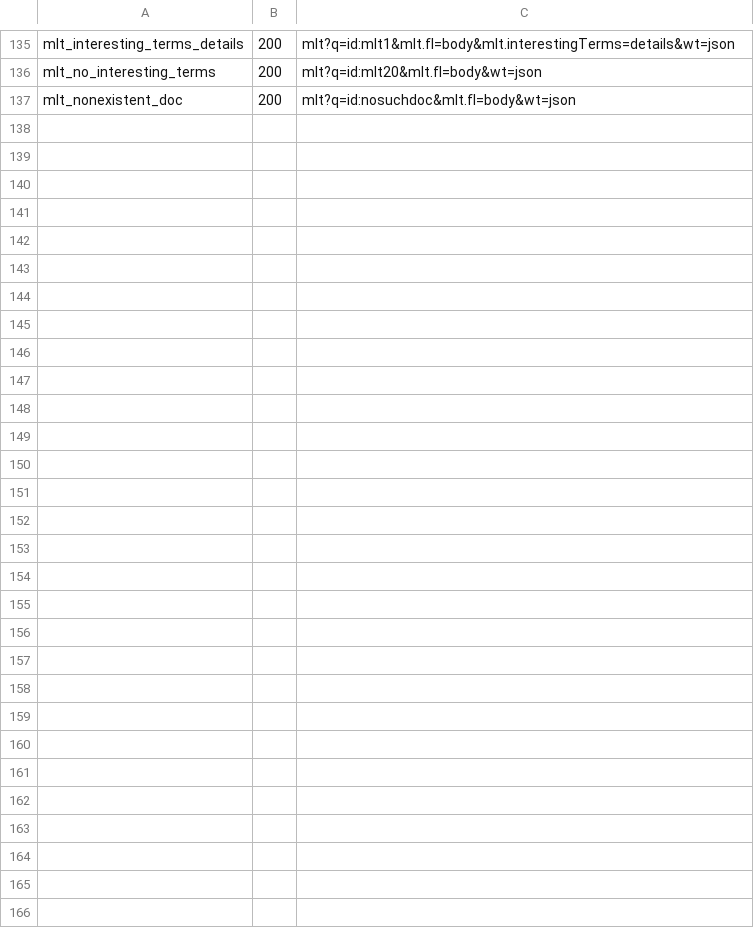
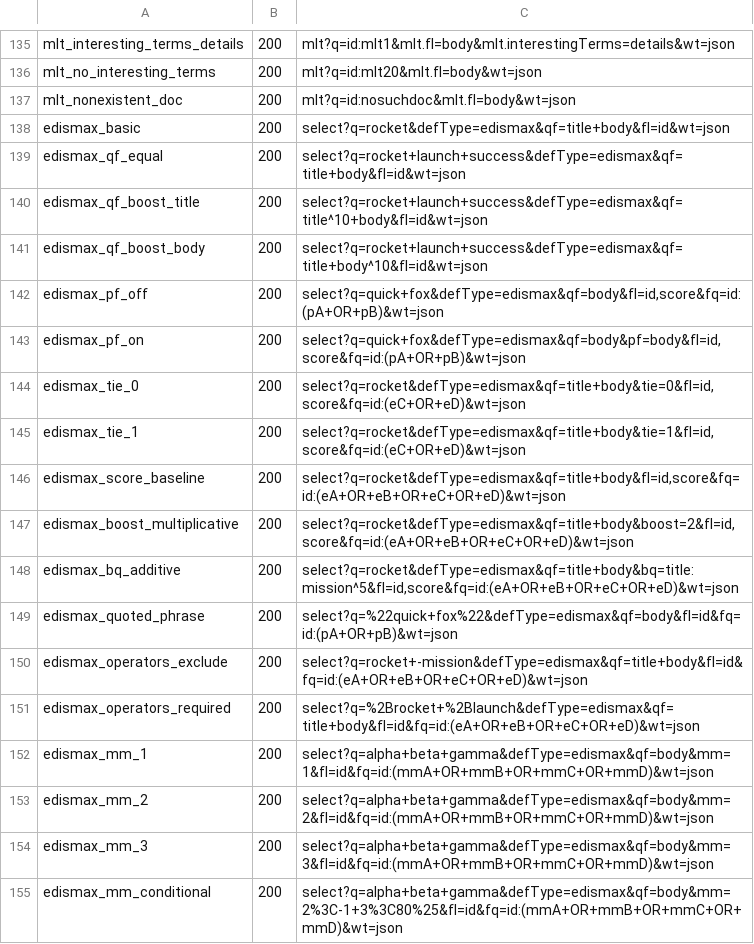
Before and after one commit to markdlabrecque/wayfinder, a TSV file: solr-ref/manifest.tsv, drawn as a sheet; only a part is shown, gaps mark what is left out; the diff names each change by its address in the sheet, - before the commit and + after, or states it on an @@ line.

Commit message:
test(edismax): red tests for defType=edismax (issue #7)
Adds failing coverage for q/qf/pf/mm/tie/boost/bq before any edismax
implementation exists: tests/mm.rs unit-tests the pure mm grammar
(finding 68) against wayfinder::edismax::min_should_match, which does
not exist yet (compile error, by design). tests/edismax.rs exercises
the HTTP surface against a dedicated 10-doc corpus captured from real
Solr 9 (solr-ref/capture.sh's new edismax block, findings 69-75),
asserting qf boost reordering, pf/tie/boost/bq's structural score
relationships (not raw BM25 magnitudes, per PRD ratified-divergence
4), q's quoted-phrase/+/- grammar, and that an out-of-scope param
(bf) is ignored like any unknown param.

Registers defType/qf/pf/mm/tie/boost/bq in SELECT_PARAMS so
strict_params=true won't 400 them once wired up; no handler logic
changed.

Confirmed red: cargo test --test mm fails to compile (missing
edismax module); cargo test --test edismax fails 17/22 with genuine
assertion mismatches (missing docs, wrong order, wrong scores), not
fixture-loading errors.

```diff
--- a/solr-ref/manifest.tsv
+++ b/solr-ref/manifest.tsv
+row 138: edismax_basic | 200 | select?q=rocket&defType=edismax&qf=title+body&fl=id&wt=json
+row 139: edismax_qf_equal | 200 | select?q=rocket+launch+success&defType=edismax&qf=title+body&fl=id&wt=json
+row 140: edismax_qf_boost_title | 200 | select?q=rocket+launch+success&defType=edismax&qf=title^10+body&fl=id&wt=json
+row 141: edismax_qf_boost_body | 200 | select?q=rocket+launch+success&defType=edismax&qf=title+body^10&fl=id&wt=json
+row 142: edismax_pf_off | 200 | select?q=quick+fox&defType=edismax&qf=body&fl=id,score&fq=id:(pA+OR+pB)&wt=json
+row 143: edismax_pf_on | 200 | select?q=quick+fox&defType=edismax&qf=body&pf=body&fl=id,score&fq=id:(pA+OR+pB)&wt=json
+row 144: edismax_tie_0 | 200 | select?q=rocket&defType=edismax&qf=title+body&tie=0&fl=id,score&fq=id:(eC+OR+eD)&wt=json
+row 145: edismax_tie_1 | 200 | select?q=rocket&defType=edismax&qf=title+body&tie=1&fl=id,score&fq=id:(eC+OR+eD)&wt=json
+row 146: edismax_score_baseline | 200 | select?q=rocket&defType=edismax&qf=title+body&fl=id,score&fq=id:(eA+OR+eB+OR+eC+OR+eD)&wt=json
+row 147: edismax_boost_multiplicative | 200 | select?q=rocket&defType=edismax&qf=title+body&boost=2&fl=id,score&fq=id:(eA+OR+eB+OR+eC+OR+eD)&wt=json
+row 148: edismax_bq_additive | 200 | select?q=rocket&defType=edismax&qf=title+body&bq=title:mission^5&fl=id,score&fq=id:(eA+OR+eB+OR+eC+OR+eD)&wt=json
+row 149: edismax_quoted_phrase | 200 | select?q=%22quick+fox%22&defType=edismax&qf=body&fl=id&fq=id:(pA+OR+pB)&wt=json
+row 150: edismax_operators_exclude | 200 | select?q=rocket+-mission&defType=edismax&qf=title+body&fl=id&fq=id:(eA+OR+eB+OR+eC+OR+eD)&wt=json
+row 151: edismax_operators_required | 200 | select?q=%2Brocket+%2Blaunch&defType=edismax&qf=title+body&fl=id&fq=id:(eA+OR+eB+OR+eC+OR+eD)&wt=json
+row 152: edismax_mm_1 | 200 | select?q=alpha+beta+gamma&defType=edismax&qf=body&mm=1&fl=id&fq=id:(mmA+OR+mmB+OR+mmC+OR+mmD)&wt=json
+row 153: edismax_mm_2 | 200 | select?q=alpha+beta+gamma&defType=edismax&qf=body&mm=2&fl=id&fq=id:(mmA+OR+mmB+OR+mmC+OR+mmD)&wt=json
+row 154: edismax_mm_3 | 200 | select?q=alpha+beta+gamma&defType=edismax&qf=body&mm=3&fl=id&fq=id:(mmA+OR+mmB+OR+mmC+OR+mmD)&wt=json
+row 155: edismax_mm_conditional | 200 | select?q=alpha+beta+gamma&defType=edismax&qf=body&mm=2%3C-1+3%3C80%25&fl=id&fq=id:(mmA+OR+mmB+OR+mmC+OR+mmD)&wt=json
```
Also changed, not shown: 23 other files.
